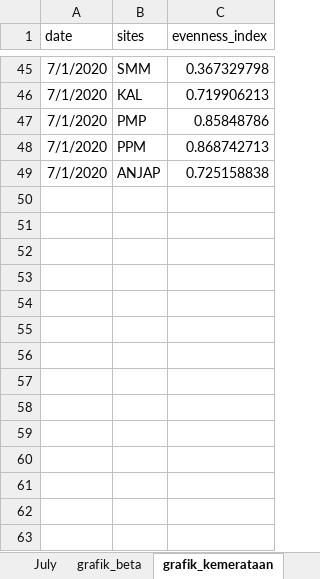
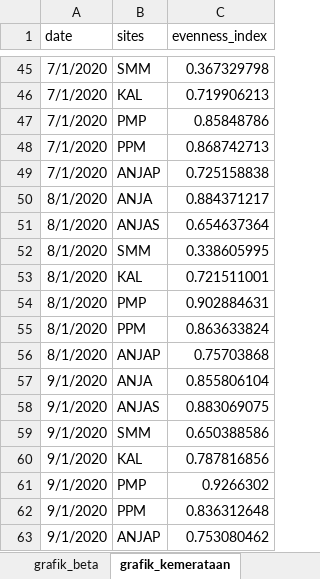
Before and after one commit to robbybinsar/Konservasi_ANJ, an Excel workbook: Diversity_measures/indeks_kehati/data_jml_spesies_ANJ.xlsx, sheet grafik_kemerataan, drawn as a sheet; only a part is shown, gaps mark what is left out; values as stored, in another font and other column widths than the file's, no borders; the diff names each change by its address in the sheet, - before the commit and + after, or states it on an @@ line.

```diff
--- a/Diversity_measures/indeks_kehati/data_jml_spesies_ANJ.xlsx (sheet grafik_kemerataan)
+++ b/Diversity_measures/indeks_kehati/data_jml_spesies_ANJ.xlsx (sheet grafik_kemerataan)
+row 50: 8/1/2020 | ANJA | 0.884371217
+row 51: 8/1/2020 | ANJAS | 0.654637364
+row 52: 8/1/2020 | SMM | 0.338605995
+row 53: 8/1/2020 | KAL | 0.721511001
+row 54: 8/1/2020 | PMP | 0.902884631
+row 55: 8/1/2020 | PPM | 0.863633824
+row 56: 8/1/2020 | ANJAP | 0.75703868
+row 57: 9/1/2020 | ANJA | 0.855806104
+row 58: 9/1/2020 | ANJAS | 0.883069075
+row 59: 9/1/2020 | SMM | 0.650388586
+row 60: 9/1/2020 | KAL | 0.787816856
+row 61: 9/1/2020 | PMP | 0.9266302
+row 62: 9/1/2020 | PPM | 0.836312648
+row 63: 9/1/2020 | ANJAP | 0.753080462
```
Also changed, not shown: sheet grafik_keanekaragaman, sheet grafik_kekayaan, sheet February, sheet March, sheet May, sheet June, 4 more sheets, other sheet tabs, pattern_match/pattern_match.xlsx, pattern_match/pattern_match_flora.xlsx, 17 other files.
